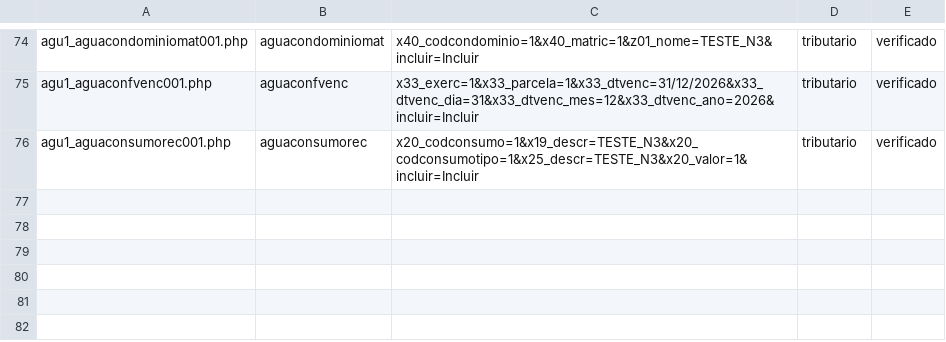
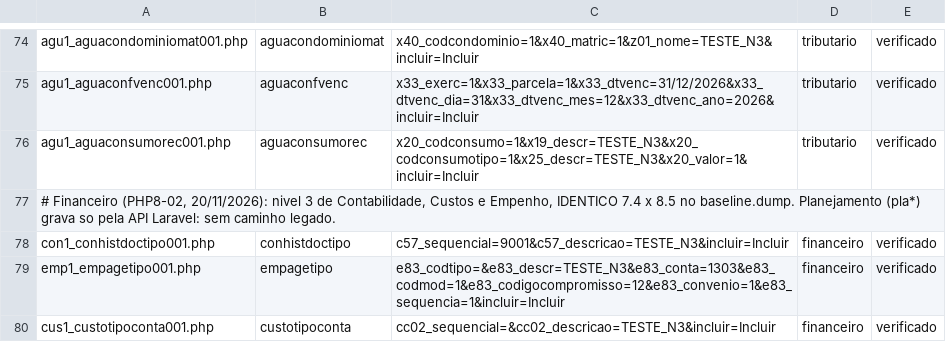
Before and after one commit to PMGmenegon/e-cidade, a TSV file: regressao/php/catalogo_posts.tsv, drawn as a sheet; only a part is shown, gaps mark what is left out; the diff names each change by its address in the sheet, - before the commit and + after, or states it on an @@ line.

```diff
--- a/regressao/php/catalogo_posts.tsv
+++ b/regressao/php/catalogo_posts.tsv
+row 77: # Financeiro (PHP8-02, 20/11/2026): nivel 3 de Contabilidade, Custos e Empenho, IDENTICO 7.4 x 8.5 no baseline.dump. Planejamento (pla*) grava so pela API Laravel: sem caminho legado.
+row 78: con1_conhistdoctipo001.php | conhistdoctipo | c57_sequencial=9001&c57_descricao=TESTE_N3&incluir=Incluir | financeiro | verificado
+row 79: emp1_empagetipo001.php | empagetipo | e83_codtipo=&e83_descr=TESTE_N3&e83_conta=1303&e83_codmod=1&e83_codigocompromisso=12&e83_convenio=1&e83_sequencia=1&incluir=Incluir | financeiro | verificado
+row 80: cus1_custotipoconta001.php | custotipoconta | cc02_sequencial=&cc02_descricao=TESTE_N3&incluir=Incluir | financeiro | verificado
```
Also changed, not shown: 1 other file.
